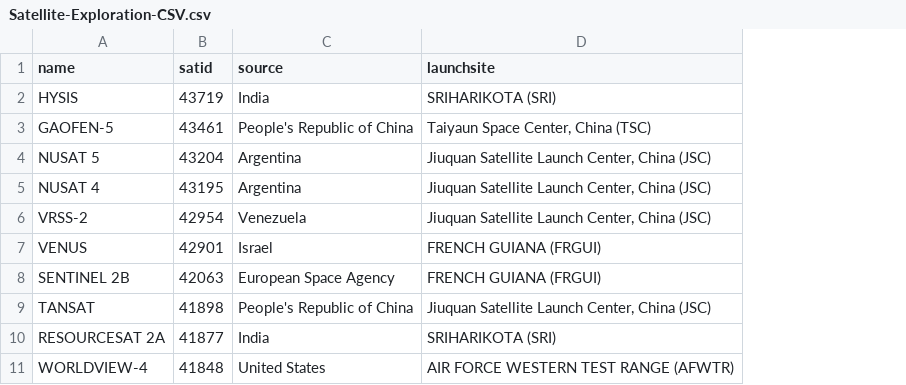
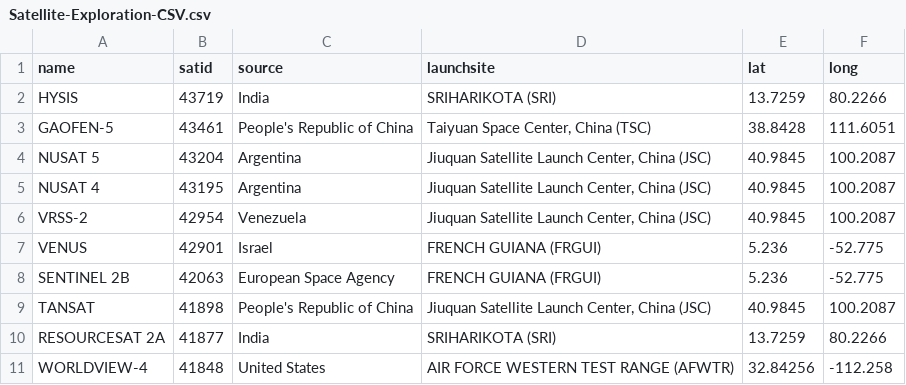
Before and after one commit to KholiswaT/Satellite-Exploration, a CSV file: data/Satellite-Exploration-CSV.csv, drawn as a sheet; only a part is shown; the diff covers the shown part only; the diff names each change by its address in the sheet, - before the commit and + after, or states it on an @@ line.

```diff
--- a/data/Satellite-Exploration-CSV.csv
+++ b/data/Satellite-Exploration-CSV.csv
+column E (lat), rows 2-11: 13.7259 | 38.8428 | 40.9845 | 40.9845 | 40.9845 | 5.236 | 5.236 | 40.9845 | 13.7259 | 32.84256
+column F (long), rows 2-11: 80.2266 | 111.6051 | 100.2087 | 100.2087 | 100.2087 | -52.775 | -52.775 | 100.2087 | 80.2266 | -112.258
-D3 (launchsite): Taiyaun Space Center, China (TSC)
+D3 (launchsite): Taiyuan Space Center, China (TSC)
```
Also changed, not shown: 16 edited cells elsewhere in this file, 3 other files.
